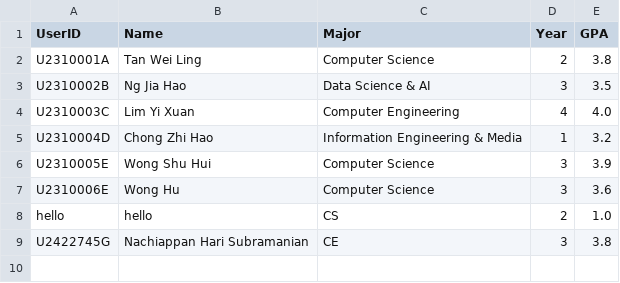
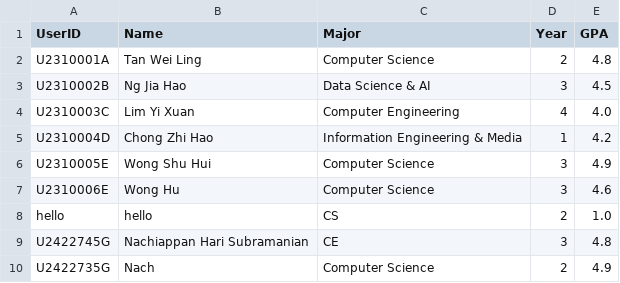
Before and after one commit to AY25-26-Sem-1-SC2002-SDDA-Group-1/sc2002-oop-assignment, a CSV file: sample_student_list.csv, drawn as a sheet.

```diff
--- a/sample_student_list.csv
+++ b/sample_student_list.csv
@@ -1,9 +1,10 @@
 UserID,Name,Major,Year,GPA
-U2310001A,Tan Wei Ling,Computer Science,2,3.8
-U2310002B,Ng Jia Hao,Data Science & AI,3,3.5
+U2310001A,Tan Wei Ling,Computer Science,2,4.8
+U2310002B,Ng Jia Hao,Data Science & AI,3,4.5
 U2310003C,Lim Yi Xuan,Computer Engineering,4,4.0
-U2310004D,Chong Zhi Hao,Information Engineering & Media,1,3.2
-U2310005E,Wong Shu Hui,Computer Science,3,3.9
-U2310006E,Wong Hu,Computer Science,3,3.6
+U2310004D,Chong Zhi Hao,Information Engineering & Media,1,4.2
+U2310005E,Wong Shu Hui,Computer Science,3,4.9
+U2310006E,Wong Hu,Computer Science,3,4.6
 hello,hello,CS,2,1.0
-U2422745G,Nachiappan Hari Subramanian,CE,3,3.8
+U2422745G,Nachiappan Hari Subramanian,CE,3,4.8
+U2422735G,Nach,Computer Science,2,4.9
```
Also changed, not shown: sample_company_representative_list.csv, 24 other files.
